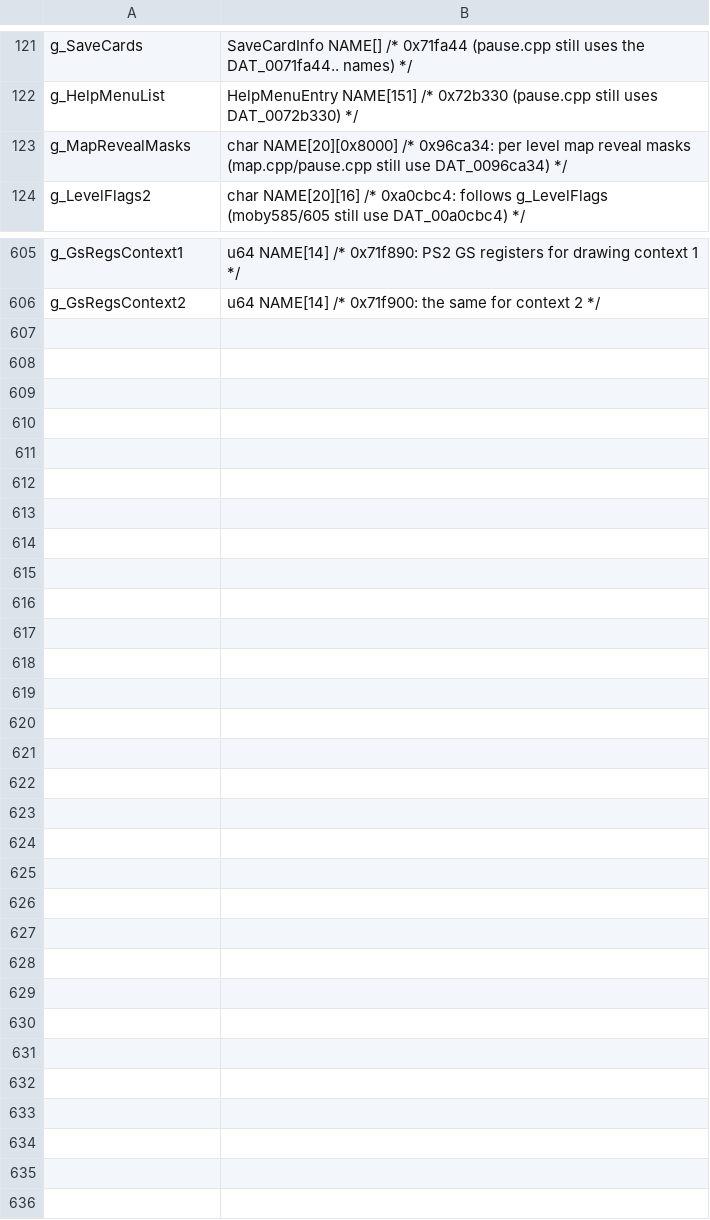
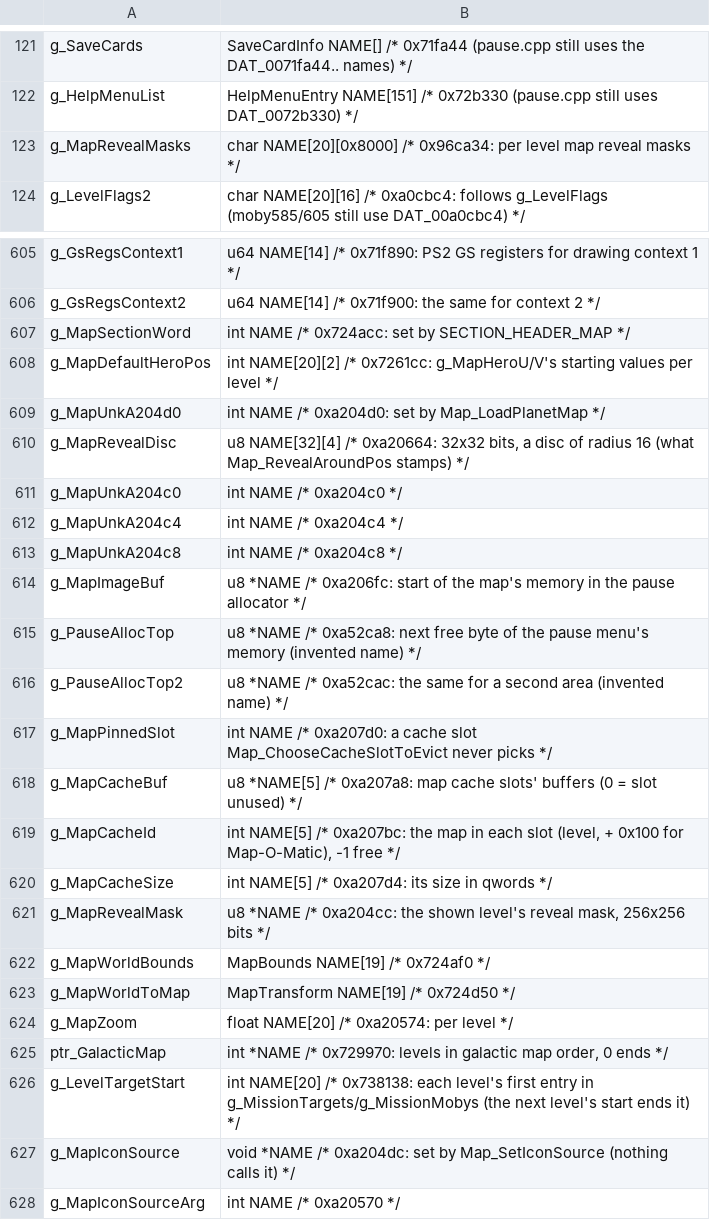
Before and after one commit to Clou67/thedecompfromhell, a TSV file: tools/global_types.tsv, drawn as a sheet; only a part is shown, gaps mark what is left out.

```diff
--- a/tools/global_types.tsv
+++ b/tools/global_types.tsv
@@ -122,3 +122,3 @@ g_SaveCards	SaveCardInfo NAME[] /* 0x71fa44 (pause.cpp still uses the DAT_0071fa
 g_HelpMenuList	HelpMenuEntry NAME[151] /* 0x72b330 (pause.cpp still uses DAT_0072b330) */
-g_MapRevealMasks	char NAME[20][0x8000] /* 0x96ca34: per level map reveal masks (map.cpp/pause.cpp still use DAT_0096ca34) */
+g_MapRevealMasks	char NAME[20][0x8000] /* 0x96ca34: per level map reveal masks  */
 g_LevelFlags2	char NAME[20][16] /* 0xa0cbc4: follows g_LevelFlags (moby585/605 still use DAT_00a0cbc4) */
@@ -606 +606,23 @@ g_GsRegsContext1	u64 NAME[14] /* 0x71f890: PS2 GS registers for drawing context
 g_GsRegsContext2	u64 NAME[14] /* 0x71f900: the same for context 2 */
+g_MapSectionWord	int NAME /* 0x724acc: set by SECTION_HEADER_MAP */
+g_MapDefaultHeroPos	int NAME[20][2] /* 0x7261cc: g_MapHeroU/V's starting values per level */
+g_MapUnkA204d0	int NAME /* 0xa204d0: set by Map_LoadPlanetMap */
+g_MapRevealDisc	u8 NAME[32][4] /* 0xa20664: 32x32 bits, a disc of radius 16 (what Map_RevealAroundPos stamps) */
+g_MapUnkA204c0	int NAME /* 0xa204c0 */
+g_MapUnkA204c4	int NAME /* 0xa204c4 */
+g_MapUnkA204c8	int NAME /* 0xa204c8 */
+g_MapImageBuf	u8 *NAME /* 0xa206fc: start of the map's memory in the pause allocator */
+g_PauseAllocTop	u8 *NAME /* 0xa52ca8: next free byte of the pause menu's memory (invented name) */
+g_PauseAllocTop2	u8 *NAME /* 0xa52cac: the same for a second area (invented name) */
+g_MapPinnedSlot	int NAME /* 0xa207d0: a cache slot Map_ChooseCacheSlotToEvict never picks */
+g_MapCacheBuf	u8 *NAME[5] /* 0xa207a8: map cache slots' buffers (0 = slot unused) */
+g_MapCacheId	int NAME[5] /* 0xa207bc: the map in each slot (level, + 0x100 for Map-O-Matic), -1 free */
+g_MapCacheSize	int NAME[5] /* 0xa207d4: its size in qwords */
+g_MapRevealMask	u8 *NAME /* 0xa204cc: the shown level's reveal mask, 256x256 bits */
+g_MapWorldBounds	MapBounds NAME[19] /* 0x724af0 */
+g_MapWorldToMap	MapTransform NAME[19] /* 0x724d50 */
+g_MapZoom	float NAME[20] /* 0xa20574: per level */
+ptr_GalacticMap	int *NAME /* 0x729970: levels in galactic map order, 0 ends */
+g_LevelTargetStart	int NAME[20] /* 0x738138: each level's first entry in g_MissionTargets/g_MissionMobys (the next level's start ends it) */
+g_MapIconSource	void *NAME /* 0xa204dc: set by Map_SetIconSource (nothing calls it) */
+g_MapIconSourceArg	int NAME /* 0xa20570 */
```
Also changed, not shown: ERRORS.tsv, tools/renames.tsv, 19 other files.
